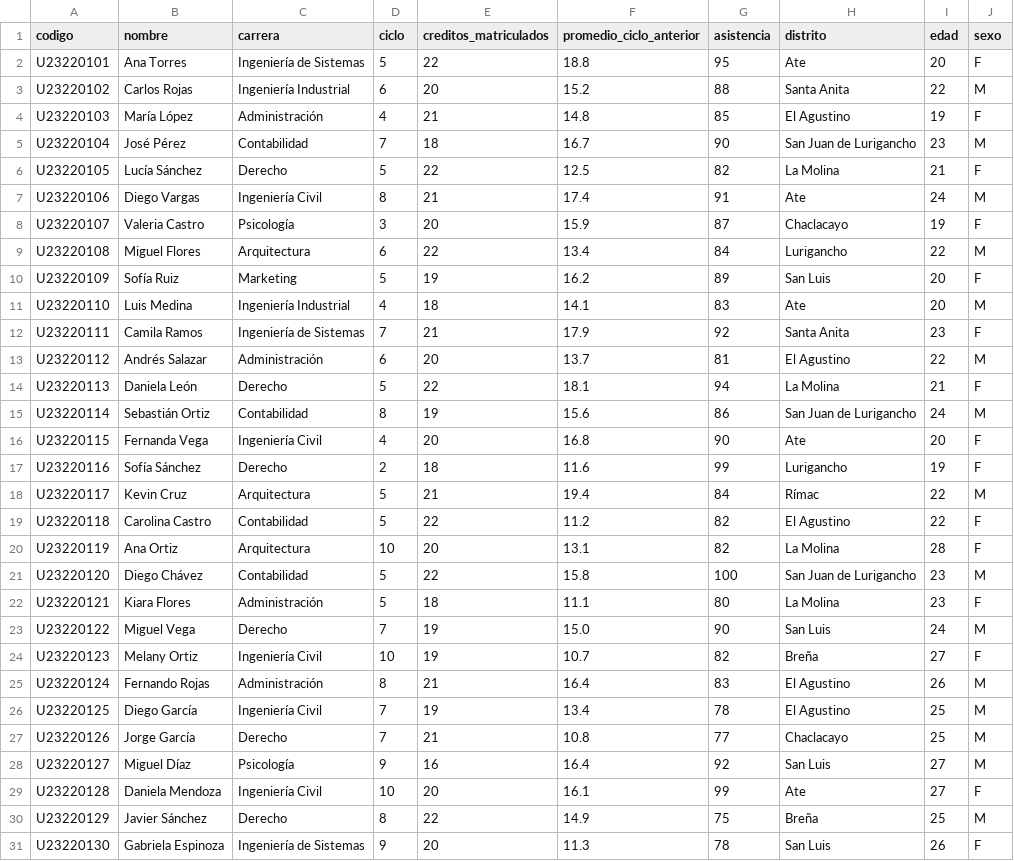
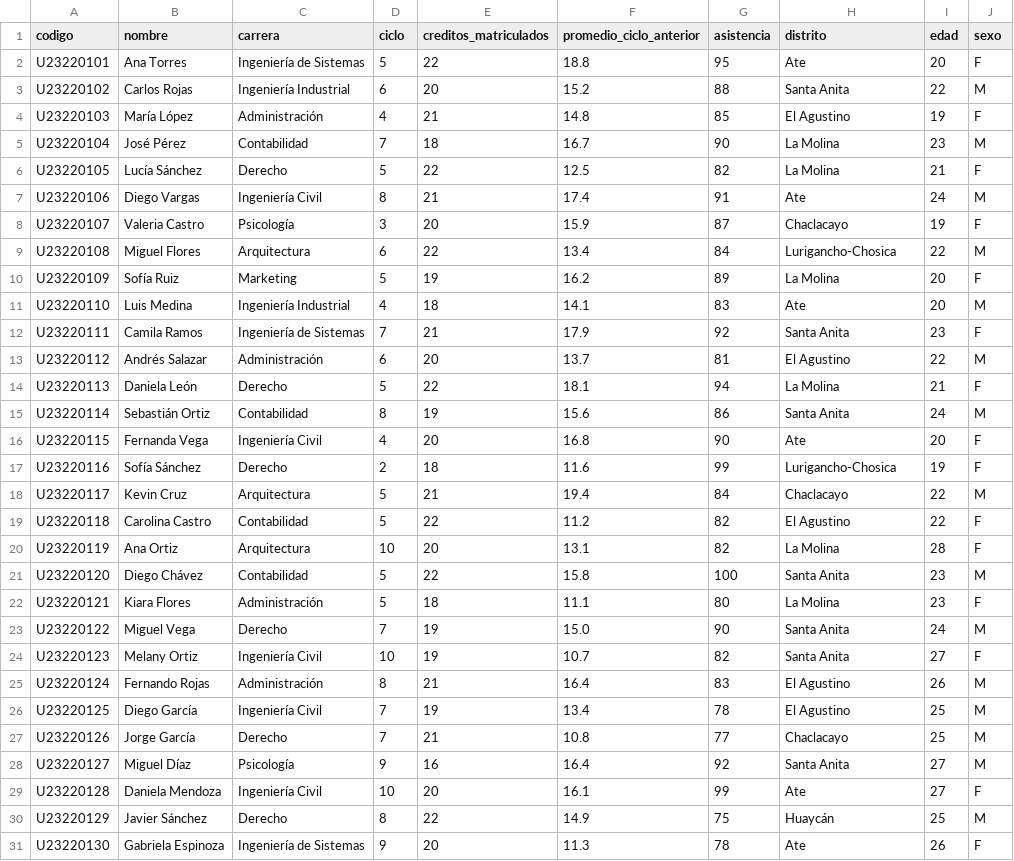
Before and after one commit to calixto24/lenguaje-programacion, a CSV file: data/estudiantes_utp.csv, drawn as a sheet; only a part is shown; the diff covers the shown part only.

```diff
--- a/data/estudiantes_utp.csv
+++ b/data/estudiantes_utp.csv
@@ -4,3 +4,3 @@ U23220102,Carlos Rojas,Ingeniería Industrial,6,20,15.2,88,Santa Anita,22,M
 U23220103,María López,Administración,4,21,14.8,85,El Agustino,19,F
-U23220104,José Pérez,Contabilidad,7,18,16.7,90,San Juan de Lurigancho,23,M
+U23220104,José Pérez,Contabilidad,7,18,16.7,90,La Molina,23,M
 U23220105,Lucía Sánchez,Derecho,5,22,12.5,82,La Molina,21,F
@@ -8,4 +8,4 @@ U23220106,Diego Vargas,Ingeniería Civil,8,21,17.4,91,Ate,24,M
 U23220107,Valeria Castro,Psicología,3,20,15.9,87,Chaclacayo,19,F
-U23220108,Miguel Flores,Arquitectura,6,22,13.4,84,Lurigancho,22,M
-U23220109,Sofía Ruiz,Marketing,5,19,16.2,89,San Luis,20,F
+U23220108,Miguel Flores,Arquitectura,6,22,13.4,84,Lurigancho-Chosica,22,M
+U23220109,Sofía Ruiz,Marketing,5,19,16.2,89,La Molina,20,F
 U23220110,Luis Medina,Ingeniería Industrial,4,18,14.1,83,Ate,20,M
@@ -14,12 +14,12 @@ U23220112,Andrés Salazar,Administración,6,20,13.7,81,El Agustino,22,M
 U23220113,Daniela León,Derecho,5,22,18.1,94,La Molina,21,F
-U23220114,Sebastián Ortiz,Contabilidad,8,19,15.6,86,San Juan de Lurigancho,24,M
+U23220114,Sebastián Ortiz,Contabilidad,8,19,15.6,86,Santa Anita,24,M
 U23220115,Fernanda Vega,Ingeniería Civil,4,20,16.8,90,Ate,20,F
-U23220116,Sofía Sánchez,Derecho,2,18,11.6,99,Lurigancho,19,F
-U23220117,Kevin Cruz,Arquitectura,5,21,19.4,84,Rímac,22,M
+U23220116,Sofía Sánchez,Derecho,2,18,11.6,99,Lurigancho-Chosica,19,F
+U23220117,Kevin Cruz,Arquitectura,5,21,19.4,84,Chaclacayo,22,M
 U23220118,Carolina Castro,Contabilidad,5,22,11.2,82,El Agustino,22,F
 U23220119,Ana Ortiz,Arquitectura,10,20,13.1,82,La Molina,28,F
-U23220120,Diego Chávez,Contabilidad,5,22,15.8,100,San Juan de Lurigancho,23,M
+U23220120,Diego Chávez,Contabilidad,5,22,15.8,100,Santa Anita,23,M
 U23220121,Kiara Flores,Administración,5,18,11.1,80,La Molina,23,F
-U23220122,Miguel Vega,Derecho,7,19,15.0,90,San Luis,24,M
-U23220123,Melany Ortiz,Ingeniería Civil,10,19,10.7,82,Breña,27,F
+U23220122,Miguel Vega,Derecho,7,19,15.0,90,Santa Anita,24,M
+U23220123,Melany Ortiz,Ingeniería Civil,10,19,10.7,82,Santa Anita,27,F
 U23220124,Fernando Rojas,Administración,8,21,16.4,83,El Agustino,26,M
@@ -27,5 +27,5 @@ U23220125,Diego García,Ingeniería Civil,7,19,13.4,78,El Agustino,25,M
 U23220126,Jorge García,Derecho,7,21,10.8,77,Chaclacayo,25,M
-U23220127,Miguel Díaz,Psicología,9,16,16.4,92,San Luis,27,M
+U23220127,Miguel Díaz,Psicología,9,16,16.4,92,Santa Anita,27,M
 U23220128,Daniela Mendoza,Ingeniería Civil,10,20,16.1,99,Ate,27,F
-U23220129,Javier Sánchez,Derecho,8,22,14.9,75,Breña,25,M
-U23220130,Gabriela Espinoza,Ingeniería de Sistemas,9,20,11.3,78,San Luis,26,F
+U23220129,Javier Sánchez,Derecho,8,22,14.9,75,Huaycán,25,M
+U23220130,Gabriela Espinoza,Ingeniería de Sistemas,9,20,11.3,78,Ate,26,F
```
Also changed, not shown: 32 edited cells elsewhere in this file, data/postulaciones.csv.
